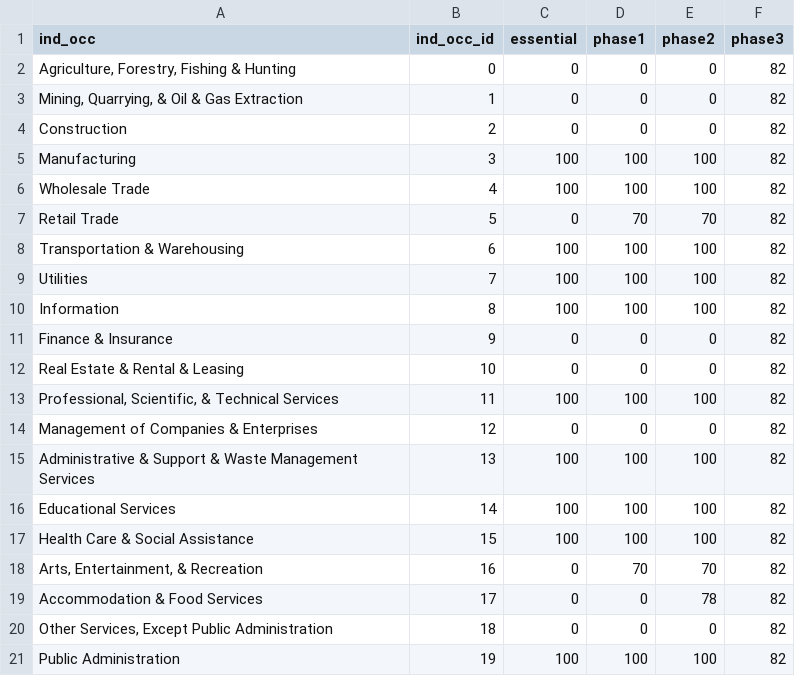
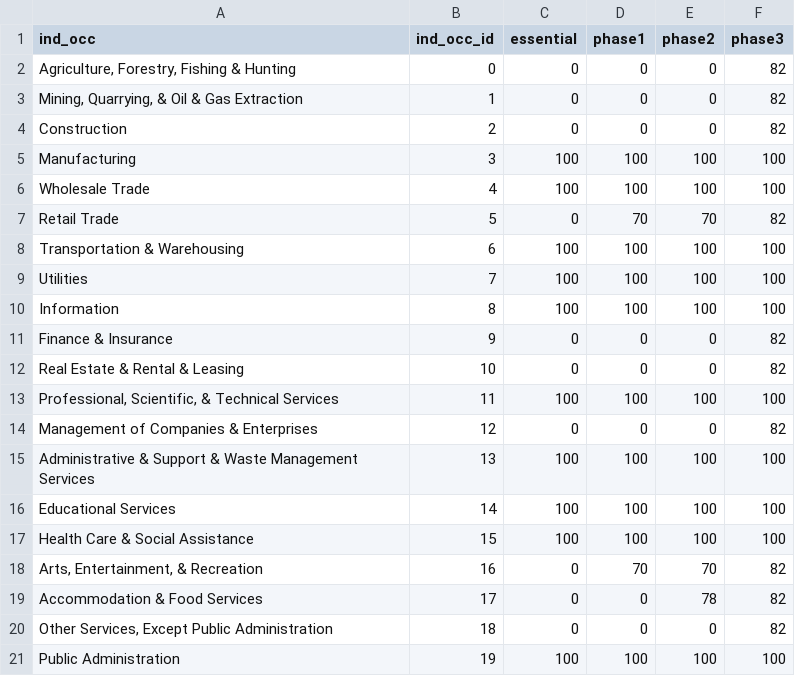
Before and after one commit to Texas-Policy-Lab/childcare_app, a CSV file: data/industry_reopening_pct.csv, drawn as a sheet.

```diff
--- a/data/industry_reopening_pct.csv
+++ b/data/industry_reopening_pct.csv
@@ -4,15 +4,15 @@ ind_occ,ind_occ_id,essential,phase1,phase2,phase3
 Construction,2,0,0,0,82
-Manufacturing,3,100,100,100,82
-Wholesale Trade,4,100,100,100,82
+Manufacturing,3,100,100,100,100
+Wholesale Trade,4,100,100,100,100
 Retail Trade,5,0,70,70,82
-Transportation & Warehousing,6,100,100,100,82
-Utilities,7,100,100,100,82
-Information,8,100,100,100,82
+Transportation & Warehousing,6,100,100,100,100
+Utilities,7,100,100,100,100
+Information,8,100,100,100,100
 Finance & Insurance,9,0,0,0,82
 Real Estate & Rental & Leasing,10,0,0,0,82
-"Professional, Scientific, & Technical Services",11,100,100,100,82
+"Professional, Scientific, & Technical Services",11,100,100,100,100
 Management of Companies & Enterprises,12,0,0,0,82
-Administrative & Support & Waste Management Services,13,100,100,100,82
-Educational Services,14,100,100,100,82
-Health Care & Social Assistance,15,100,100,100,82
+Administrative & Support & Waste Management Services,13,100,100,100,100
+Educational Services,14,100,100,100,100
+Health Care & Social Assistance,15,100,100,100,100
 "Arts, Entertainment, & Recreation",16,0,70,70,82
@@ -20,2 +20,2 @@ Accommodation & Food Services,17,0,0,78,82
 "Other Services, Except Public Administration",18,0,0,0,82
-Public Administration,19,100,100,100,82
+Public Administration,19,100,100,100,100
```
Also changed, not shown: data/occupation_reopening_pct.csv.
